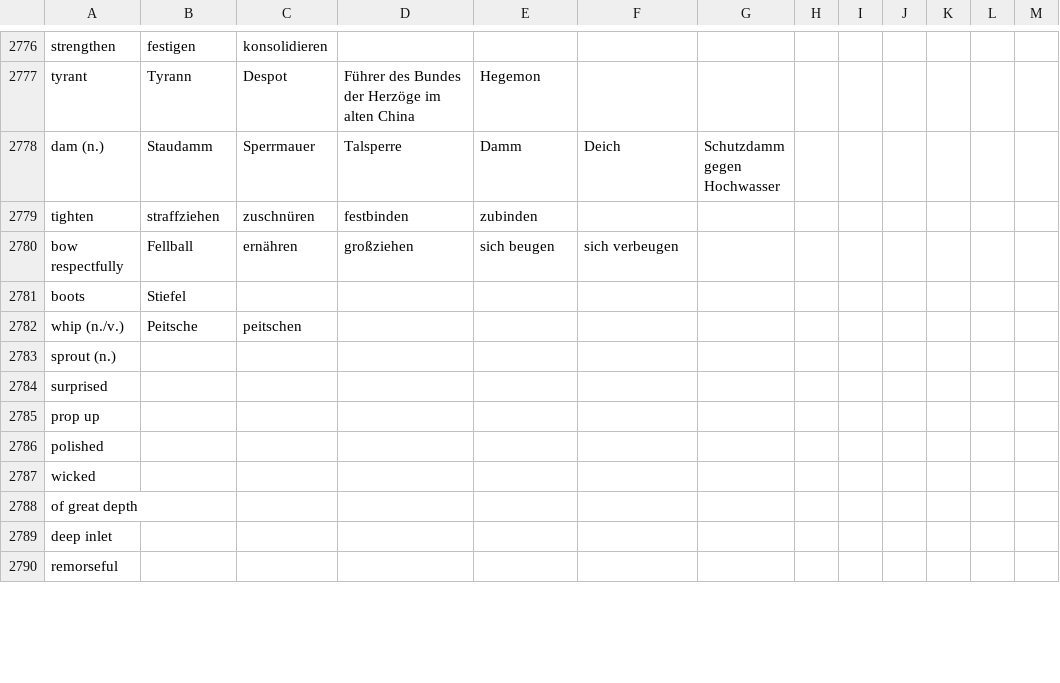
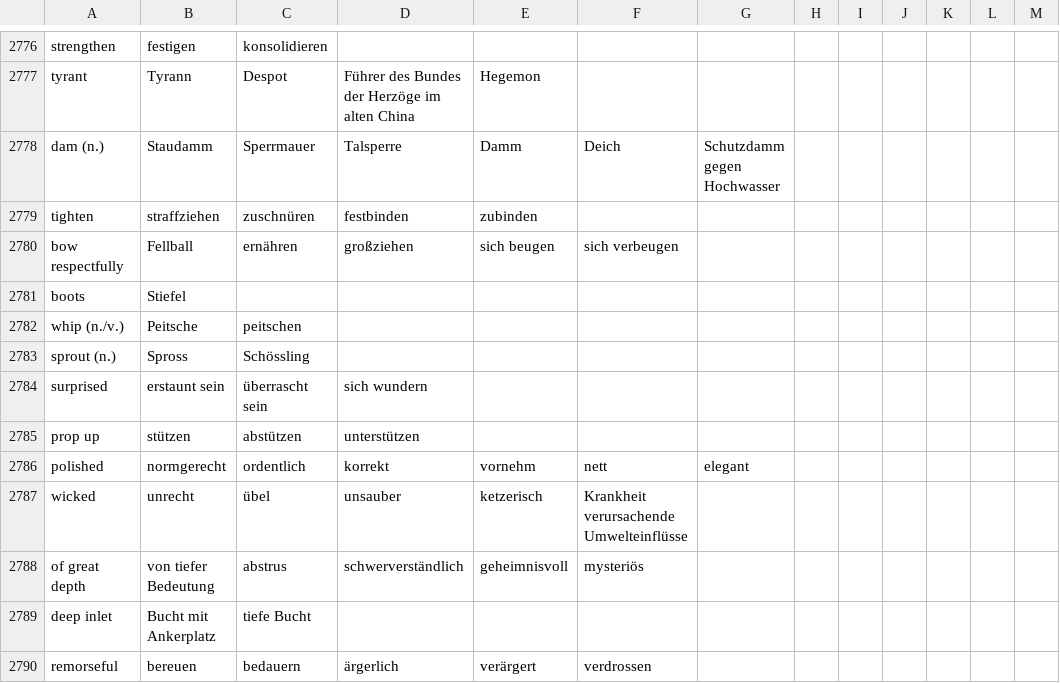
Before and after one commit to marcaltmann/hanzi, a TSV file: characters.tsv, drawn as a sheet; only a part is shown, gaps mark what is left out; the diff covers the shown part only.

Commit message:
More than 2800

```diff
--- a/characters.tsv
+++ b/characters.tsv
@@ -2782,9 +2782,9 @@ boots	Stiefel
 whip (n./v.)	Peitsche	peitschen											
-sprout (n.)													
-surprised													
-prop up													
-polished													
-wicked													
-of great depth													
-deep inlet													
-remorseful													
+sprout (n.)	Spross	Schössling											
+surprised	erstaunt sein	überrascht sein	sich wundern										
+prop up	stützen	abstützen	unterstützen										
+polished	normgerecht	ordentlich	korrekt	vornehm	nett	elegant							
+wicked	unrecht	übel	unsauber	ketzerisch	Krankheit verursachende Umwelteinflüsse								
+of great depth	von tiefer Bedeutung	abstrus	schwerverständlich	geheimnisvoll	mysteriös								
+deep inlet	Bucht mit Ankerplatz	tiefe Bucht											
+remorseful	bereuen	bedauern	ärgerlich	verärgert	verdrossen								
```
Also changed, not shown: 31 edited cells elsewhere in this file.
